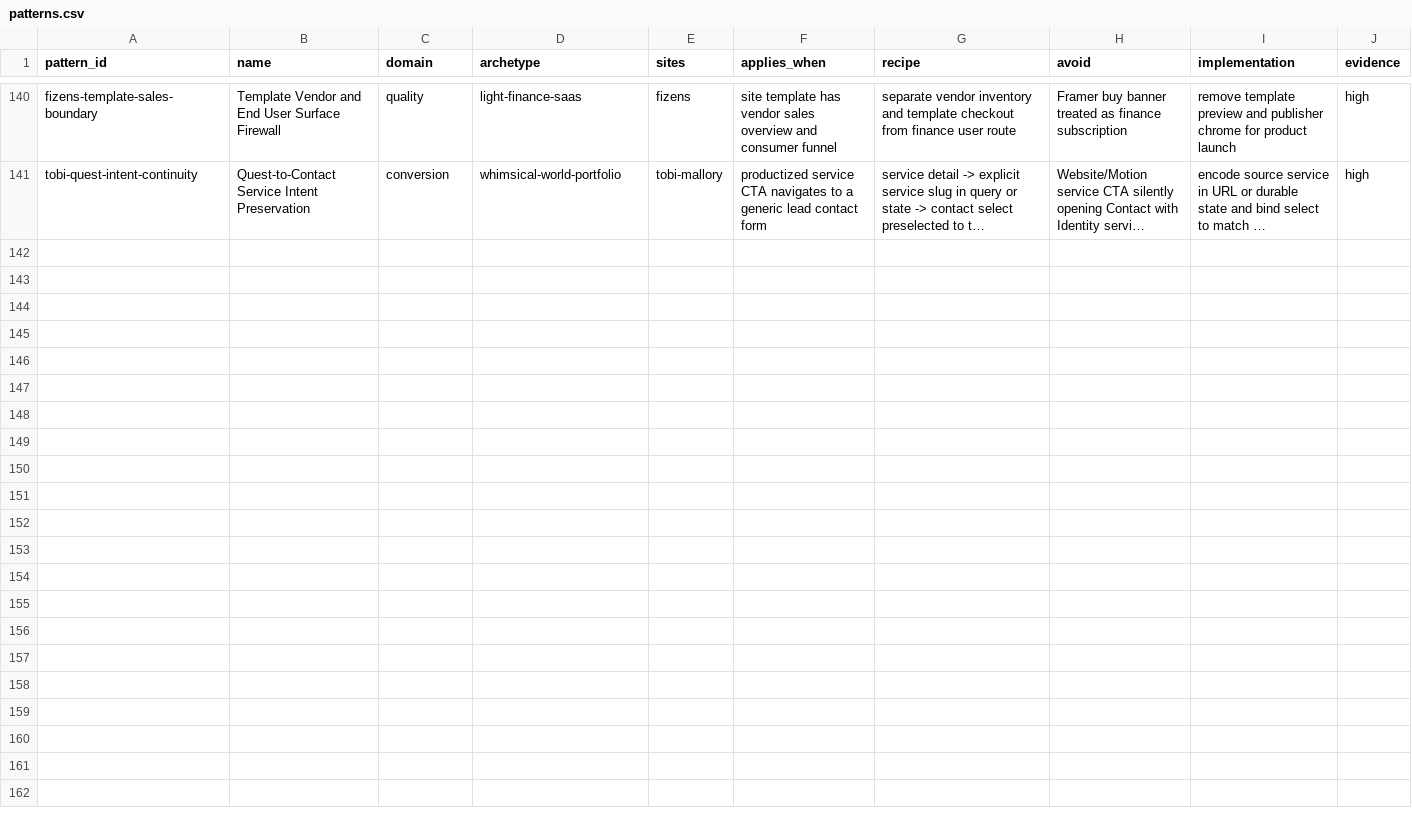
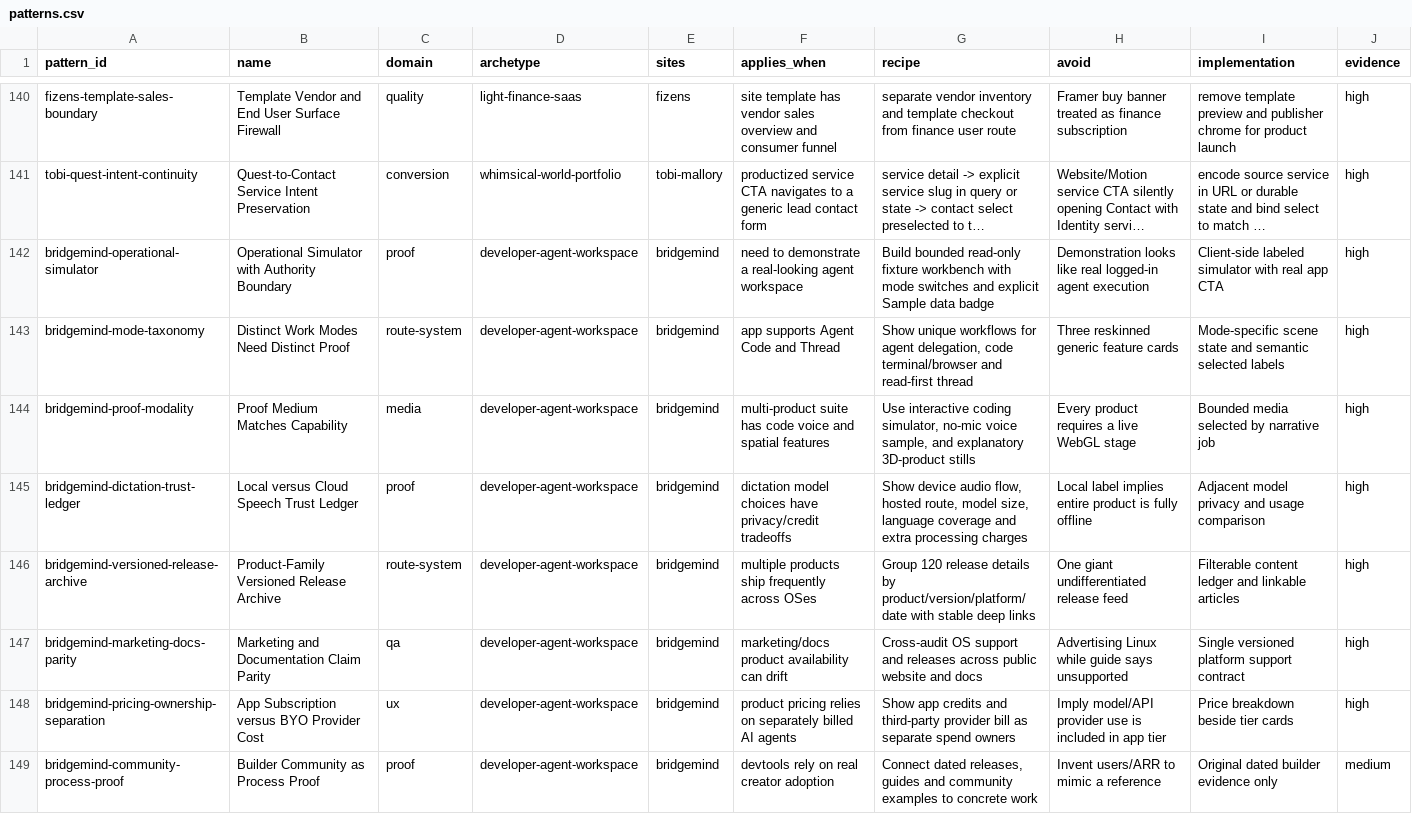
Before and after one commit to liquid8796/elite-frontend-design, a CSV file: skills/elite-frontend-design/references/modules/distilled-web-toolkit/data/patterns.csv, drawn as a sheet; only a part is shown, gaps mark what is left out; long unchanged cells end in …; the diff names each change by its address in the sheet, - before the commit and + after, or states it on an @@ line.

Commit message:
feat(toolkit): distill bridgemind full website and docs

```diff
--- a/skills/elite-frontend-design/references/modules/distilled-web-toolkit/data/patterns.csv
+++ b/skills/elite-frontend-design/references/modules/distilled-web-toolkit/data/patterns.csv
+row 142: bridgemind-operational-simulator | Operational Simulator with Authority Boundary | proof | developer-agent-workspace | bridgemind | need to demonstrate a real-looking agent workspace | Build bounded read-only fixture workbench with mode switches and explicit Sample data badge | Demonstration looks like real logged-in agent execution | Client-side labeled simulator with real app CTA | high
+row 143: bridgemind-mode-taxonomy | Distinct Work Modes Need Distinct Proof | route-system | developer-agent-workspace | bridgemind | app supports Agent Code and Thread | Show unique workflows for agent delegation, code terminal/browser and read-first thread | Three reskinned generic feature cards | Mode-specific scene state and semantic selected labels | high
+row 144: bridgemind-proof-modality | Proof Medium Matches Capability | media | developer-agent-workspace | bridgemind | multi-product suite has code voice and spatial features | Use interactive coding simulator, no-mic voice sample, and explanatory 3D-product stills | Every product requires a live WebGL stage | Bounded media selected by narrative job | high
+row 145: bridgemind-dictation-trust-ledger | Local versus Cloud Speech Trust Ledger | proof | developer-agent-workspace | bridgemind | dictation model choices have privacy/credit tradeoffs | Show device audio flow, hosted route, model size, language coverage and extra processing charges | Local label implies entire product is fully offline | Adjacent model privacy and usage comparison | high
+row 146: bridgemind-versioned-release-archive | Product-Family Versioned Release Archive | route-system | developer-agent-workspace | bridgemind | multiple products ship frequently across OSes | Group 120 release details by product/version/platform/date with stable deep links | One giant undifferentiated release feed | Filterable content ledger and linkable articles | high
+row 147: bridgemind-marketing-docs-parity | Marketing and Documentation Claim Parity | qa | developer-agent-workspace | bridgemind | marketing/docs product availability can drift | Cross-audit OS support and releases across public website and docs | Advertising Linux while guide says unsupported | Single versioned platform support contract | high
+row 148: bridgemind-pricing-ownership-separation | App Subscription versus BYO Provider Cost | ux | developer-agent-workspace | bridgemind | product pricing relies on separately billed AI agents | Show app credits and third-party provider bill as separate spend owners | Imply model/API provider use is included in app tier | Price breakdown beside tier cards | high
+row 149: bridgemind-community-process-proof | Builder Community as Process Proof | proof | developer-agent-workspace | bridgemind | devtools rely on real creator adoption | Connect dated releases, guides and community examples to concrete work | Invent users/ARR to mimic a reference | Original dated builder evidence only | medium
```
Also changed, not shown: skills/elite-frontend-design/references/modules/distilled-web-toolkit/data/anti-patterns.csv, skills/elite-frontend-design/references/modules/distilled-web-toolkit/data/component-recipes.csv, 29 other files.
